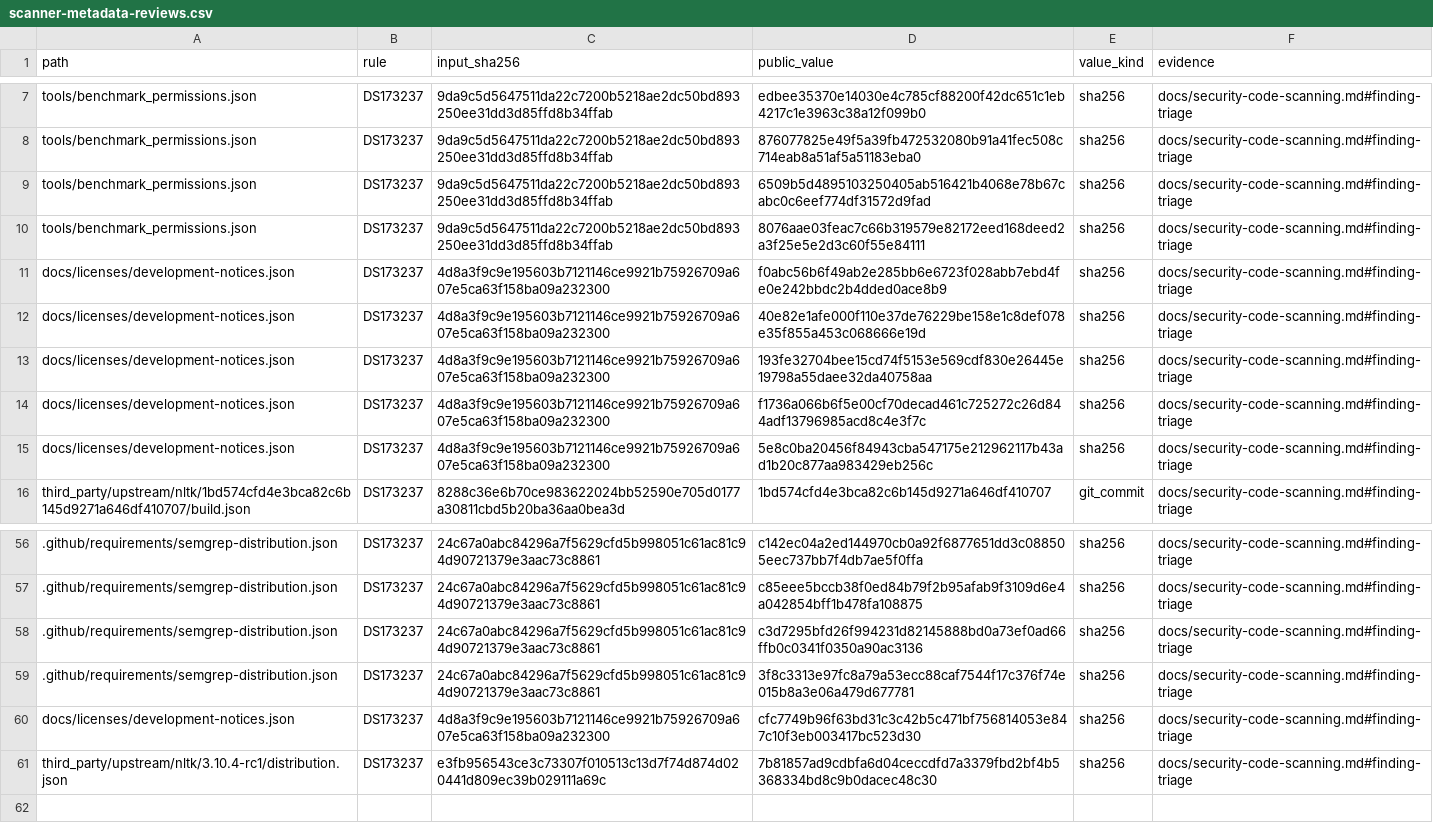
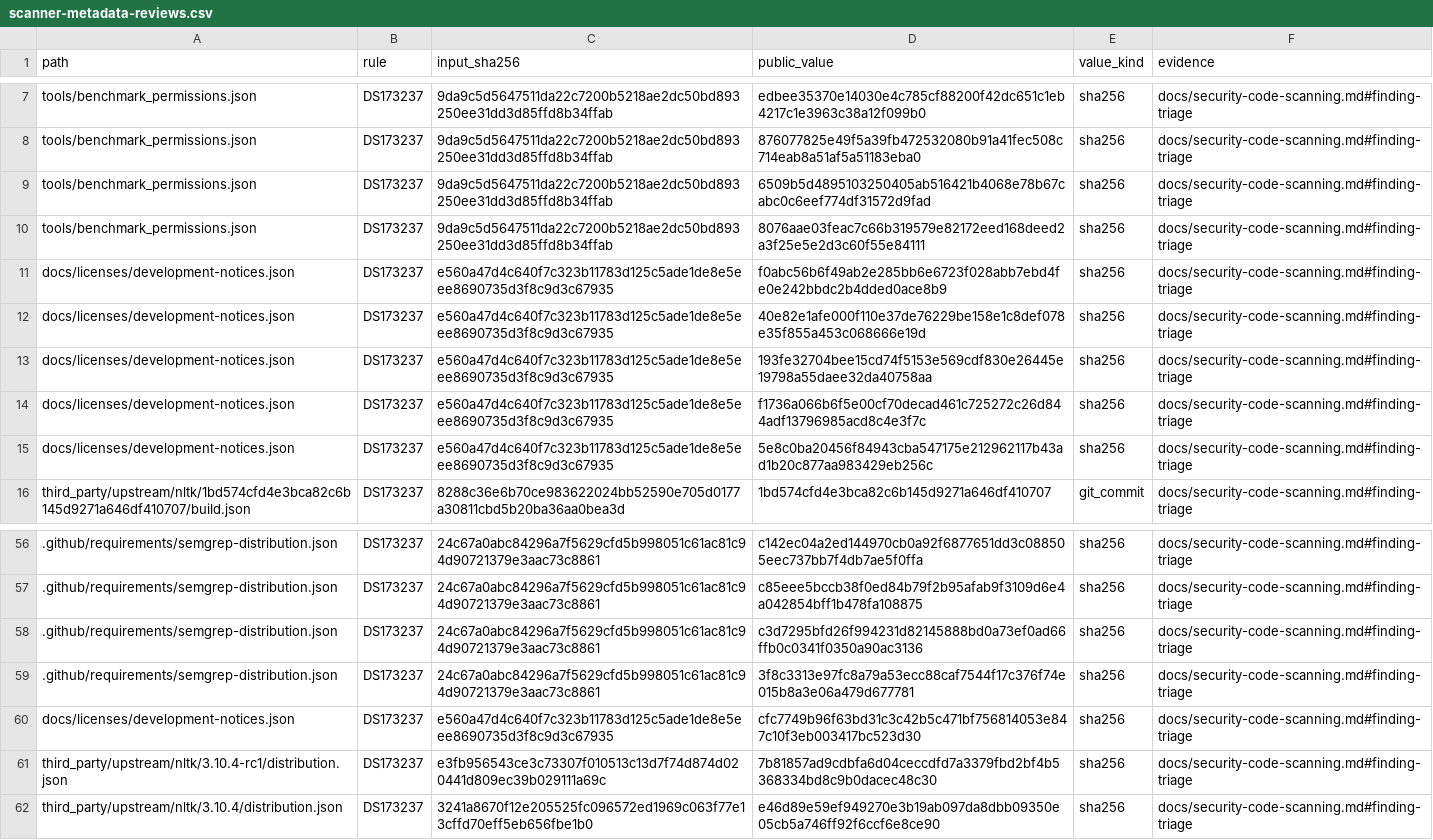
Before and after one commit to strmt7/FlitzZip, a CSV file: .github/scanner-metadata-reviews.csv, drawn as a sheet; only a part is shown, gaps mark what is left out; the diff names each change by its address in the sheet, - before the commit and + after, or states it on an @@ line.

Commit message:
Pin the verified stable NLTK asset without same-version ambiguity

```diff
--- a/.github/scanner-metadata-reviews.csv
+++ b/.github/scanner-metadata-reviews.csv
-C11:C15 (input_sha256): 4d8a3f9c9e195603b7121146ce9921b75926709a607e5ca63f158ba09a232300
+C11:C15 (input_sha256): e560a47d4c640f7c323b11783d125c5ade1de8e5eee8690735d3f8c9d3c67935
-C60 (input_sha256): 4d8a3f9c9e195603b7121146ce9921b75926709a607e5ca63f158ba09a232300
+C60 (input_sha256): e560a47d4c640f7c323b11783d125c5ade1de8e5eee8690735d3f8c9d3c67935
+row 62: third_party/upstream/nltk/3.10.4/distribution.json | DS173237 | 3241a8670f12e205525fc096572ed1969c063f77e13cffd70eff5eb656fbe1b0 | e46d89e59ef949270e3b19ab097da8dbb09350e05cb5a746ff92f6ccf6e8ce90 | sha256 | docs/security-code-scanning.md#finding-triage
```
Also changed, not shown: 12 other files.
